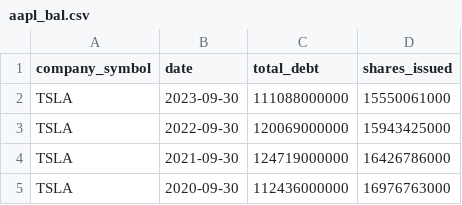
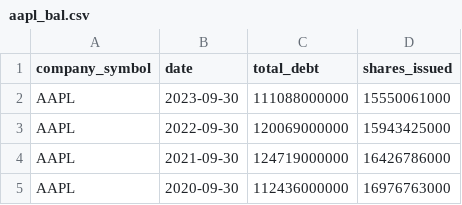
Before and after one commit to JustinEBlake/project_3, a CSV file: Resources/aapl_bal.csv, drawn as a sheet.

Commit message:
CSV company_symbols updated

```diff
--- a/Resources/aapl_bal.csv
+++ b/Resources/aapl_bal.csv
@@ -1,5 +1,5 @@
 company_symbol,date,total_debt,shares_issued
-TSLA,2023-09-30,111088000000,15550061000
-TSLA,2022-09-30,120069000000,15943425000
-TSLA,2021-09-30,124719000000,16426786000
-TSLA,2020-09-30,112436000000,16976763000
+AAPL,2023-09-30,111088000000,15550061000
+AAPL,2022-09-30,120069000000,15943425000
+AAPL,2021-09-30,124719000000,16426786000
+AAPL,2020-09-30,112436000000,16976763000
```
Also changed, not shown: 4 other files.
